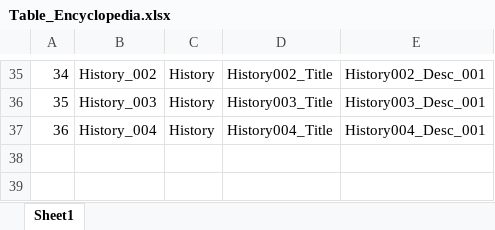
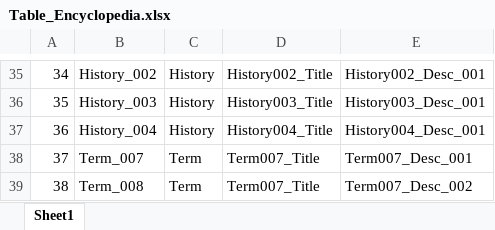
Before and after one commit to NDDYLYS/260226morpg, an Excel workbook: morpg/morpg/Assets/TableData/Table_Encyclopedia.xlsx, sheet Sheet1, drawn as a sheet; only a part is shown, gaps mark what is left out; values as stored, in another font and other column widths than the file's, no borders; the diff names each change by its address in the sheet, - before the commit and + after, or states it on an @@ line.

```diff
--- a/morpg/morpg/Assets/TableData/Table_Encyclopedia.xlsx (sheet Sheet1)
+++ b/morpg/morpg/Assets/TableData/Table_Encyclopedia.xlsx (sheet Sheet1)
+row 38: 37 | Term_007 | Term | Term007_Title | Term007_Desc_001
+row 39: 38 | Term_008 | Term | Term007_Title | Term007_Desc_002
```
Also changed, not shown: morpg/morpg/Assets/TableData/Table_Text.xlsx, 8 other files.
